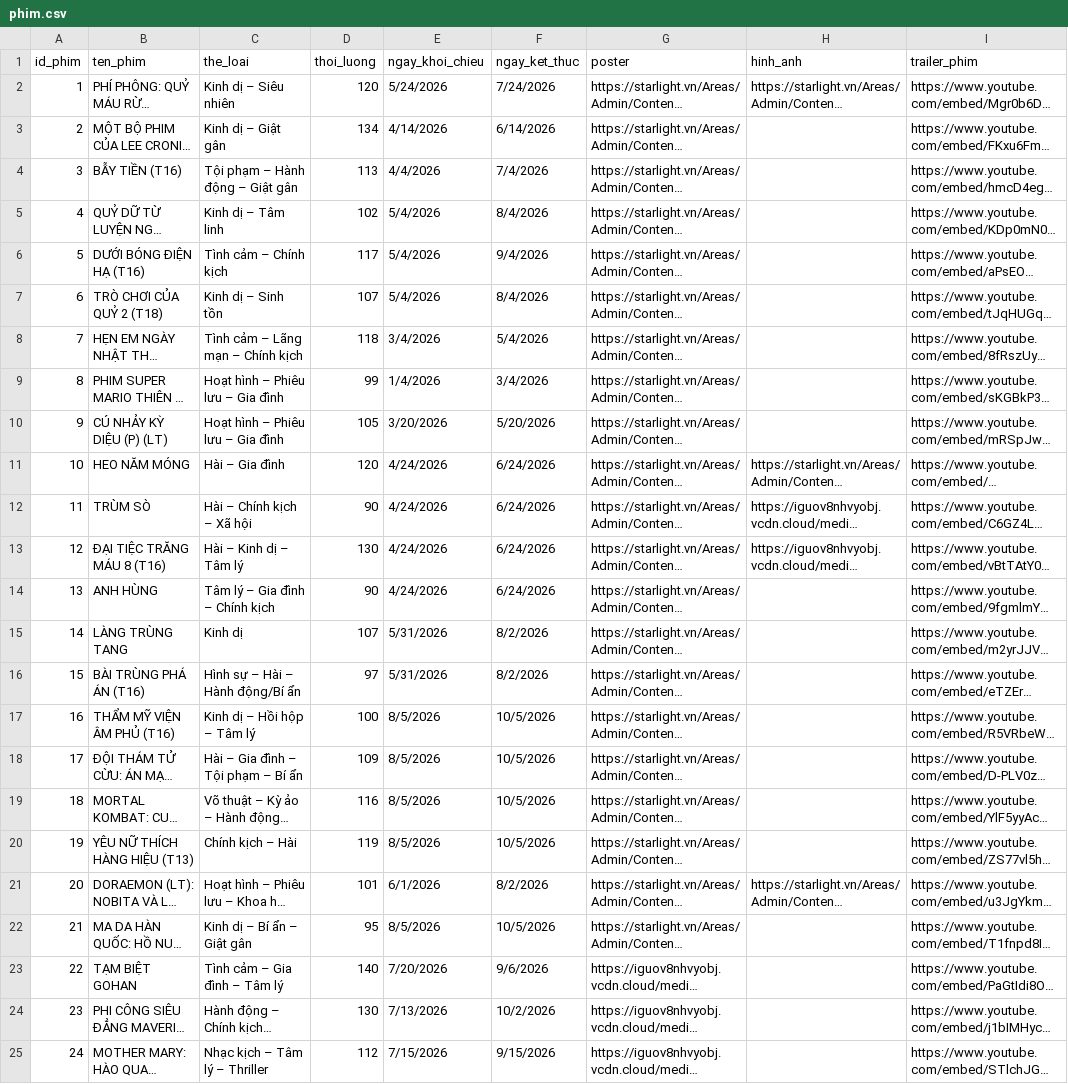
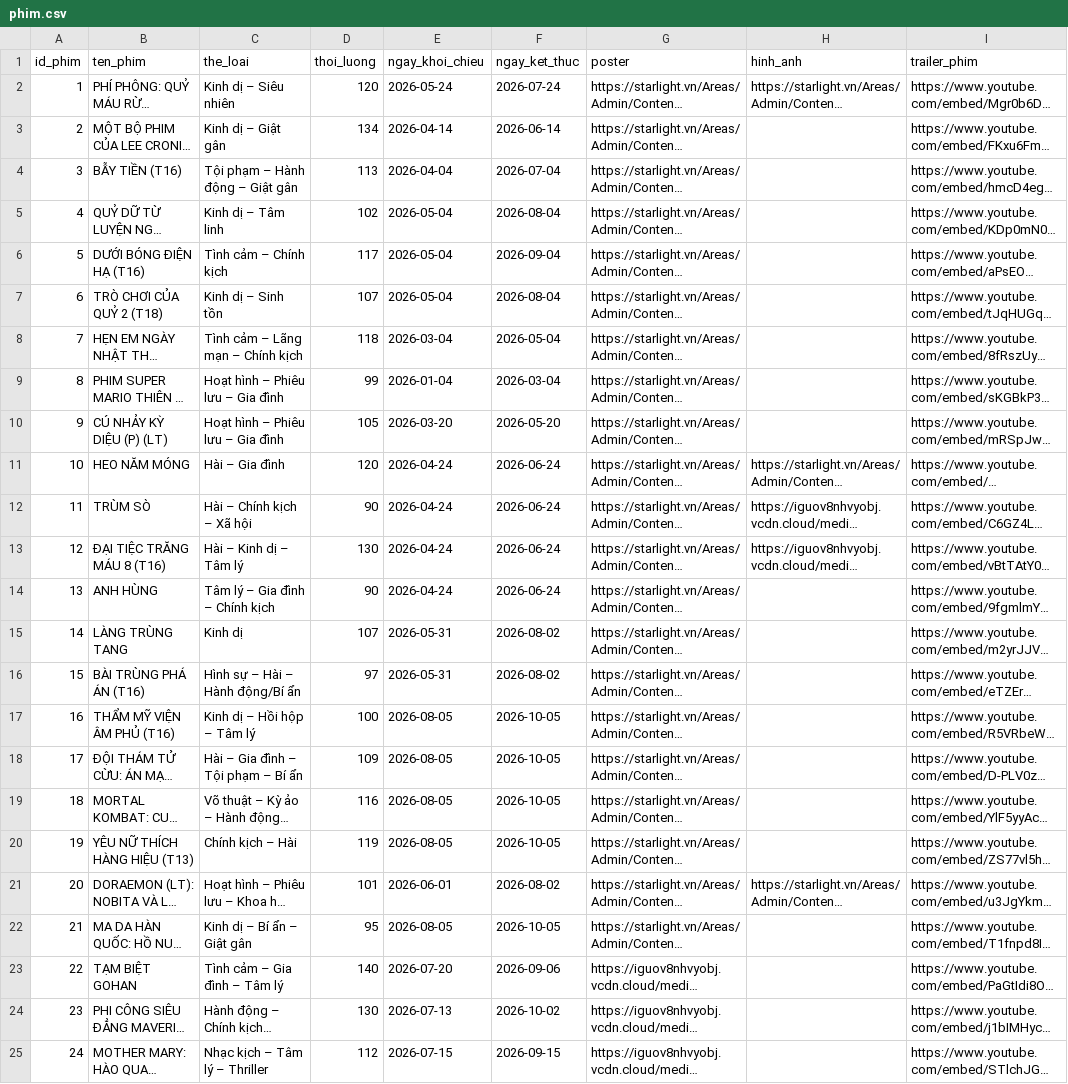
Before and after one commit to duytan055/WebBooking, a CSV file: excel/phim.csv, drawn as a sheet; only a part is shown; long unchanged cells end in …; the diff covers the shown part only; the diff names each change by its address in the sheet, - before the commit and + after, or states it on an @@ line.

```diff
--- a/excel/phim.csv
+++ b/excel/phim.csv
-E2 (ngay_khoi_chieu): 5/24/2026
+E2 (ngay_khoi_chieu): 2026-05-24
-F2 (ngay_ket_thuc): 7/24/2026
+F2 (ngay_ket_thuc): 2026-07-24
-E3 (ngay_khoi_chieu): 4/14/2026
+E3 (ngay_khoi_chieu): 2026-04-14
-F3 (ngay_ket_thuc): 6/14/2026
+F3 (ngay_ket_thuc): 2026-06-14
-E4 (ngay_khoi_chieu): 4/4/2026
+E4 (ngay_khoi_chieu): 2026-04-04
-F4 (ngay_ket_thuc): 7/4/2026
+F4 (ngay_ket_thuc): 2026-07-04
-E5:E7 (ngay_khoi_chieu): 5/4/2026
+E5:E7 (ngay_khoi_chieu): 2026-05-04
-F5 (ngay_ket_thuc): 8/4/2026
+F5 (ngay_ket_thuc): 2026-08-04
-F6 (ngay_ket_thuc): 9/4/2026
+F6 (ngay_ket_thuc): 2026-09-04
-F7 (ngay_ket_thuc): 8/4/2026
+F7 (ngay_ket_thuc): 2026-08-04
-E8 (ngay_khoi_chieu): 3/4/2026
+E8 (ngay_khoi_chieu): 2026-03-04
-F8 (ngay_ket_thuc): 5/4/2026
+F8 (ngay_ket_thuc): 2026-05-04
-E9 (ngay_khoi_chieu): 1/4/2026
+E9 (ngay_khoi_chieu): 2026-01-04
-F9 (ngay_ket_thuc): 3/4/2026
+F9 (ngay_ket_thuc): 2026-03-04
-E10 (ngay_khoi_chieu): 3/20/2026
+E10 (ngay_khoi_chieu): 2026-03-20
-F10 (ngay_ket_thuc): 5/20/2026
+F10 (ngay_ket_thuc): 2026-05-20
-E11:E14 (ngay_khoi_chieu): 4/24/2026
+E11:E14 (ngay_khoi_chieu): 2026-04-24
-F11:F14 (ngay_ket_thuc): 6/24/2026
+F11:F14 (ngay_ket_thuc): 2026-06-24
-E15:E16 (ngay_khoi_chieu): 5/31/2026
+E15:E16 (ngay_khoi_chieu): 2026-05-31
-F15:F16 (ngay_ket_thuc): 8/2/2026
+F15:F16 (ngay_ket_thuc): 2026-08-02
-E17:E20 (ngay_khoi_chieu): 8/5/2026
+E17:E20 (ngay_khoi_chieu): 2026-08-05
-F17:F20 (ngay_ket_thuc): 10/5/2026
+F17:F20 (ngay_ket_thuc): 2026-10-05
-E21 (ngay_khoi_chieu): 6/1/2026
+E21 (ngay_khoi_chieu): 2026-06-01
-F21 (ngay_ket_thuc): 8/2/2026
+F21 (ngay_ket_thuc): 2026-08-02
-E22 (ngay_khoi_chieu): 8/5/2026
+E22 (ngay_khoi_chieu): 2026-08-05
-F22 (ngay_ket_thuc): 10/5/2026
+F22 (ngay_ket_thuc): 2026-10-05
-E23 (ngay_khoi_chieu): 7/20/2026
+E23 (ngay_khoi_chieu): 2026-07-20
-F23 (ngay_ket_thuc): 9/6/2026
+F23 (ngay_ket_thuc): 2026-09-06
-E24 (ngay_khoi_chieu): 7/13/2026
+E24 (ngay_khoi_chieu): 2026-07-13
-F24 (ngay_ket_thuc): 10/2/2026
+F24 (ngay_ket_thuc): 2026-10-02
-E25 (ngay_khoi_chieu): 7/15/2026
+E25 (ngay_khoi_chieu): 2026-07-15
-F25 (ngay_ket_thuc): 9/15/2026
+F25 (ngay_ket_thuc): 2026-09-15
```
Also changed, not shown: 1 added row and 16 edited cells elsewhere in this file, excel/daodien.csv, excel/dienvien.csv.
